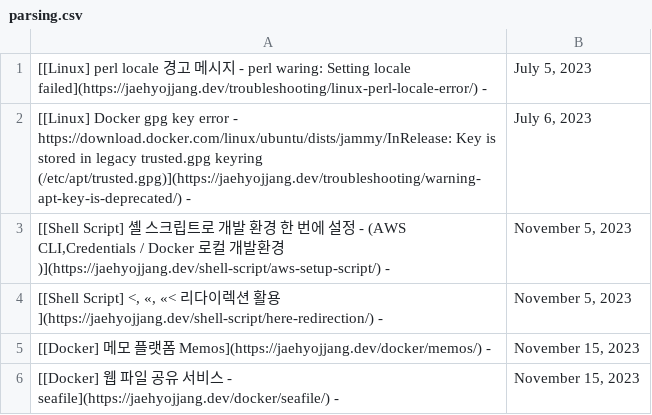
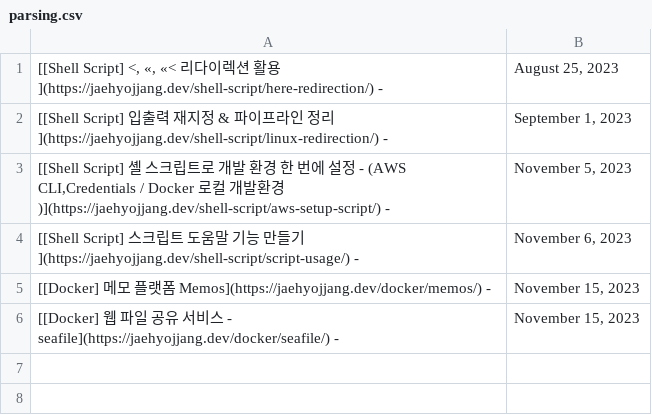
Before and after one commit to JaehyoJJAng/JaehyoJJAng, a CSV file: csv/parsing.csv, drawn as a sheet.

```diff
--- a/csv/parsing.csv
+++ b/csv/parsing.csv
@@ -1,5 +1,5 @@
-[[Linux] perl locale 경고 메시지 - perl waring: Setting locale failed](https://jaehyojjang.dev/troubleshooting/linux-perl-locale-error/) -,"July 5, 2023"
-[[Linux] Docker gpg key error - https://download.docker.com/linux/ubuntu/dists/jammy/InRelease: Key is stored in legacy trusted.gpg keyring (/etc/apt/trusted.gpg)](https://jaehyojjang.dev/troubleshooting/warning-apt-key-is-deprecated/) -,"July 6, 2023"
+"[[Shell Script] <, «, «< 리다이렉션 활용](https://jaehyojjang.dev/shell-script/here-redirection/) -","August 25, 2023"
+[[Shell Script] 입출력 재지정 & 파이프라인 정리](https://jaehyojjang.dev/shell-script/linux-redirection/) -,"September 1, 2023"
 "[[Shell Script] 셸 스크립트로 개발 환경 한 번에 설정 - (AWS CLI,Credentials / Docker 로컬 개발환경)](https://jaehyojjang.dev/shell-script/aws-setup-script/) -","November 5, 2023"
-"[[Shell Script] <, «, «< 리다이렉션 활용](https://jaehyojjang.dev/shell-script/here-redirection/) -","November 5, 2023"
+[[Shell Script] 스크립트 도움말 기능 만들기](https://jaehyojjang.dev/shell-script/script-usage/) -,"November 6, 2023"
 [[Docker] 메모 플랫폼 Memos](https://jaehyojjang.dev/docker/memos/) -,"November 15, 2023"
```
Also changed, not shown: 1 other file.
